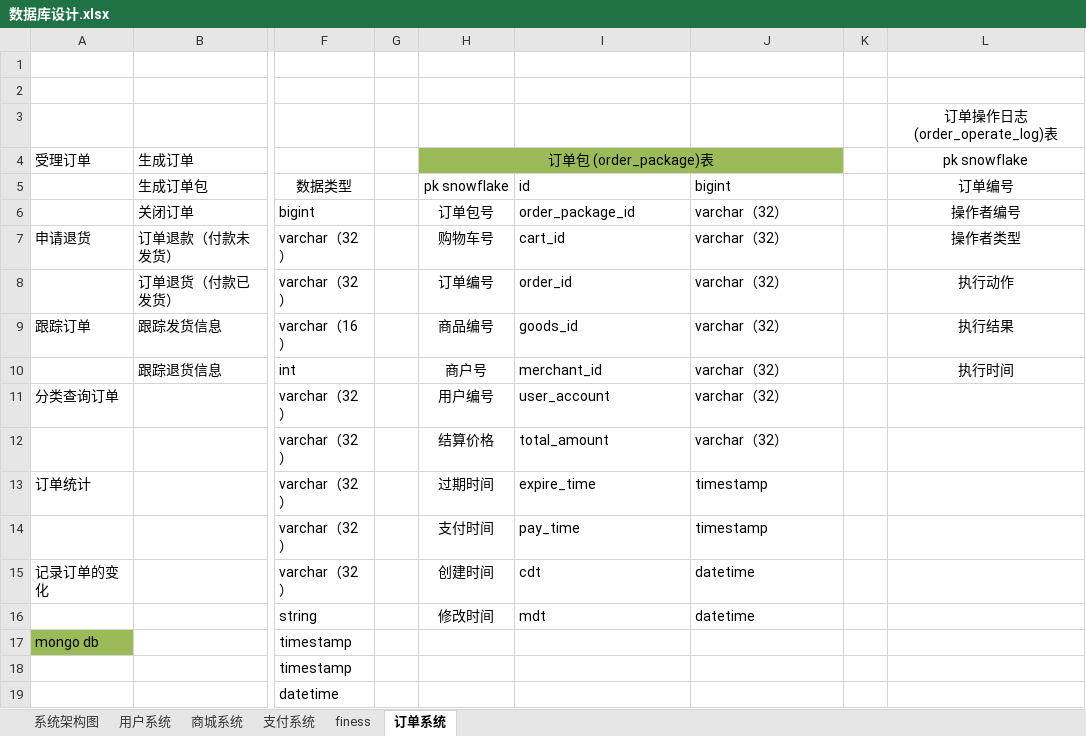
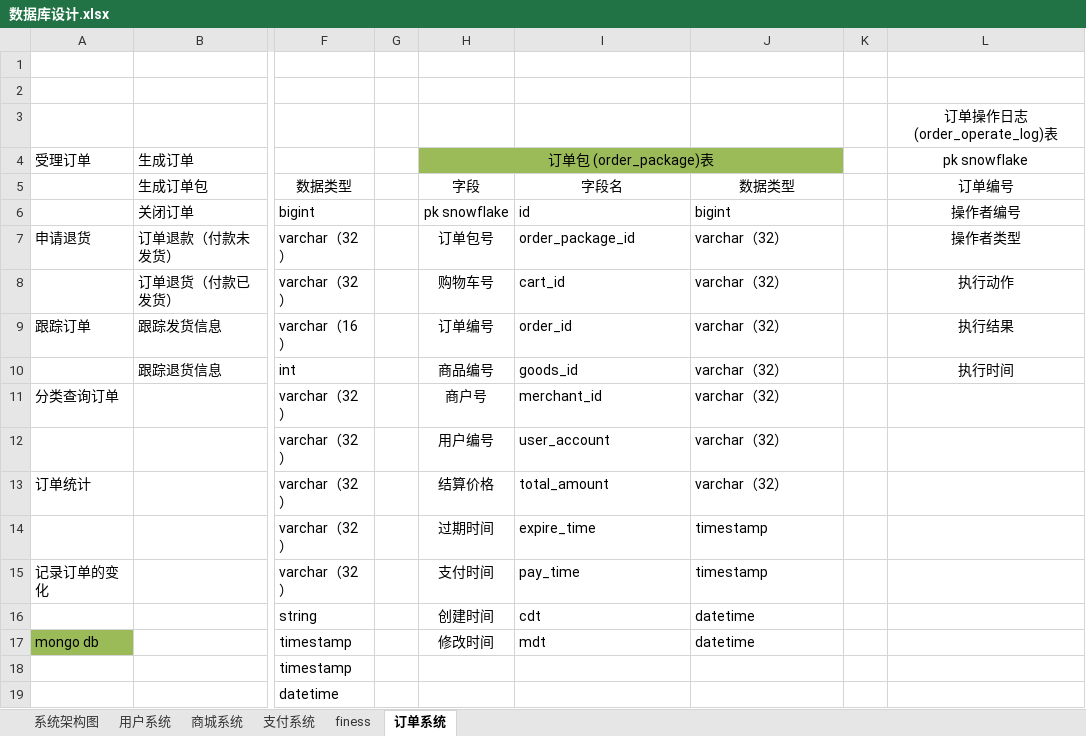
Before and after one commit to micezhao/fit-eat, an Excel workbook: document/数据库设计/数据库设计.xlsx, sheet 订单系统, drawn as a sheet; only a part is shown, gaps mark what is left out; values as stored, in another font and other column widths than the file's, no borders; the diff covers the shown part only; the diff names each change by its address in the sheet, - before the commit and + after, or states it on an @@ line.

```diff
--- a/document/数据库设计/数据库设计.xlsx (sheet 订单系统)
+++ b/document/数据库设计/数据库设计.xlsx (sheet 订单系统)
-H5 (订单包 (order_package)表): pk snowflake
+H5 (订单包 (order_package)表): 字段
-I5: id
+I5: 字段名
-I5:J5 alignment: left
+I5:J5 alignment: center
-J5: bigint
+J5: 数据类型
-H6 (订单包 (order_package)表): 订单包号
+H6 (订单包 (order_package)表): pk snowflake
-I6: order_package_id
+I6: id
-J6: varchar（32）
+J6: bigint
-H7 (订单包 (order_package)表): 购物车号
+H7 (订单包 (order_package)表): 订单包号
-I7: cart_id
+I7: order_package_id
-H8 (订单包 (order_package)表): 订单编号
+H8 (订单包 (order_package)表): 购物车号
-I8: order_id
+I8: cart_id
-H9 (订单包 (order_package)表): 商品编号
+H9 (订单包 (order_package)表): 订单编号
-I9: goods_id
+I9: order_id
-H10 (订单包 (order_package)表): 商户号
+H10 (订单包 (order_package)表): 商品编号
-I10: merchant_id
+I10: goods_id
-H11 (订单包 (order_package)表): 用户编号
+H11 (订单包 (order_package)表): 商户号
-I11: user_account
+I11: merchant_id
-H12 (订单包 (order_package)表): 结算价格
+H12 (订单包 (order_package)表): 用户编号
-I12: total_amount
+I12: user_account
-H13 (订单包 (order_package)表): 过期时间
+H13 (订单包 (order_package)表): 结算价格
-I13: expire_time
+I13: total_amount
-J13: timestamp
+J13: varchar（32）
-H14 (订单包 (order_package)表): 支付时间
+H14 (订单包 (order_package)表): 过期时间
-I14: pay_time
+I14: expire_time
-H15 (订单包 (order_package)表): 创建时间
+H15 (订单包 (order_package)表): 支付时间
-I15: cdt
+I15: pay_time
-J15: datetime
+J15: timestamp
-H16 (订单包 (order_package)表): 修改时间
+H16 (订单包 (order_package)表): 创建时间
-I16: mdt
+I16: cdt
-H17 (订单包 (order_package)表): (empty)
+H17 (订单包 (order_package)表): 修改时间
-I17: (empty)
+I17: mdt
-J17: (empty)
+J17: datetime
```
Also changed, not shown: 3 added rows, 2 removed rows, 19 edited cells, cell formats and merged cells elsewhere in this sheet, sheet 商城系统, 1 other file.
